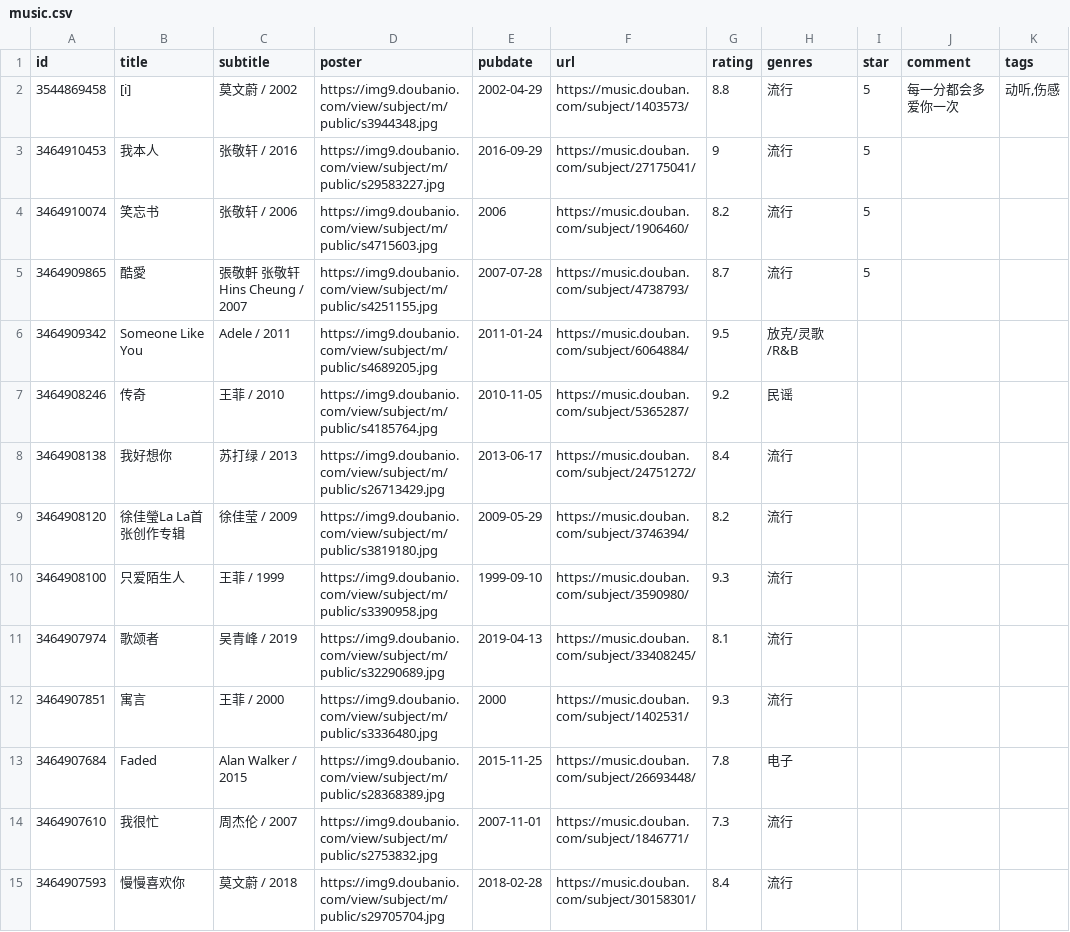
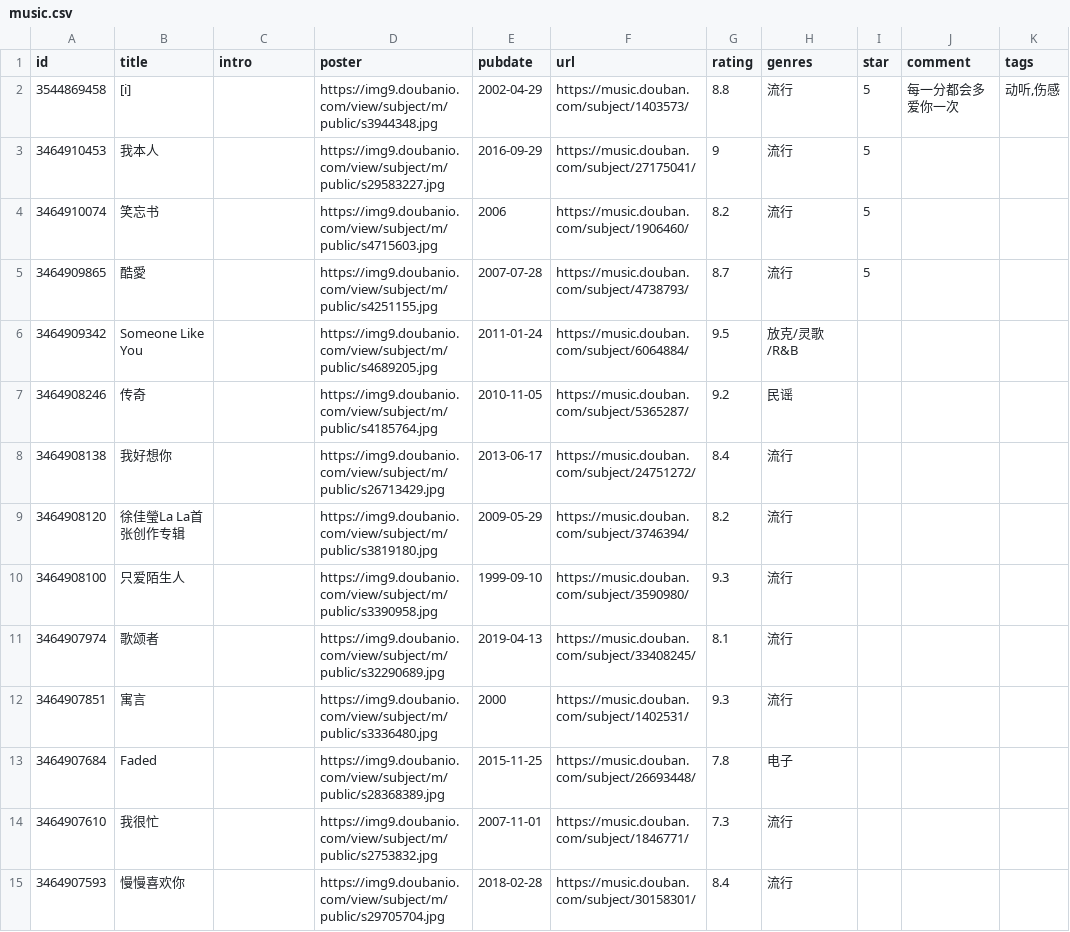
Before and after one commit to wangyunzi/douban, a CSV file: data/douban/music.csv, drawn as a sheet; only a part is shown; the diff covers the shown part only; the diff names each change by its address in the sheet, - before the commit and + after, or states it on an @@ line.

Commit message:
chore: update douban data

```diff
--- a/data/douban/music.csv
+++ b/data/douban/music.csv
-C1: subtitle
+C1: intro
-C2 (intro): 莫文蔚 / 2002
+C2 (intro): (empty)
-C3 (intro): 张敬轩 / 2016
+C3 (intro): (empty)
-C4 (intro): 张敬轩 / 2006
+C4 (intro): (empty)
-C5 (intro): 張敬軒 张敬轩 Hins Cheung / 2007
+C5 (intro): (empty)
-C6 (intro): Adele / 2011
+C6 (intro): (empty)
-C7 (intro): 王菲 / 2010
+C7 (intro): (empty)
-C8 (intro): 苏打绿 / 2013
+C8 (intro): (empty)
-C9 (intro): 徐佳莹 / 2009
+C9 (intro): (empty)
-C10 (intro): 王菲 / 1999
+C10 (intro): (empty)
-C11 (intro): 吴青峰 / 2019
+C11 (intro): (empty)
-C12 (intro): 王菲 / 2000
+C12 (intro): (empty)
-C13 (intro): Alan Walker / 2015
+C13 (intro): (empty)
-C14 (intro): 周杰伦 / 2007
+C14 (intro): (empty)
-C15 (intro): 莫文蔚 / 2018
+C15 (intro): (empty)
```
Also changed, not shown: 14 edited cells elsewhere in this file, 2 other files.
